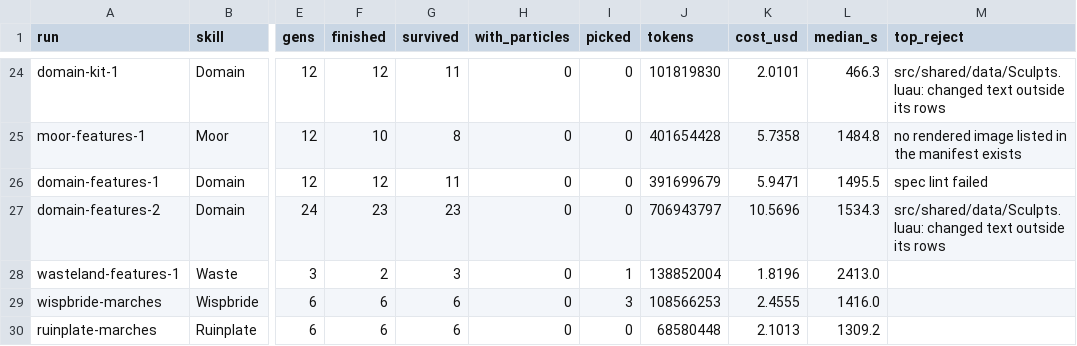
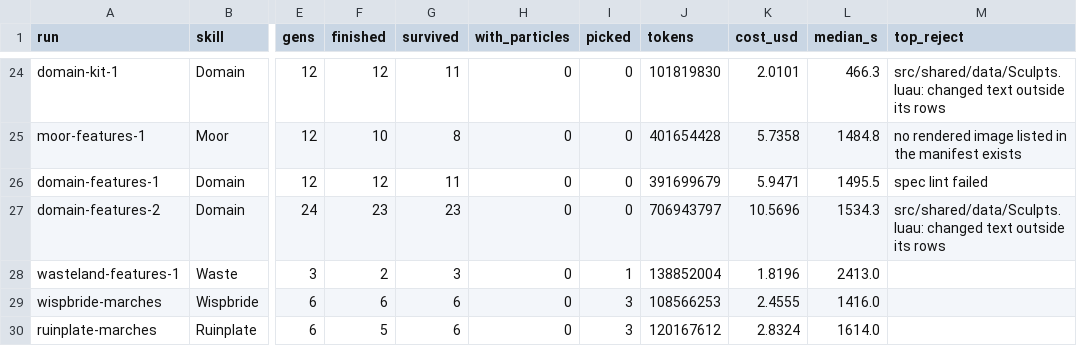
Before and after one commit to singsongallalong/swarm-lab, a CSV file: results/ledger.csv, drawn as a sheet; only a part is shown, gaps mark what is left out; the diff names each change by its address in the sheet, - before the commit and + after, or states it on an @@ line.

```diff
--- a/results/ledger.csv
+++ b/results/ledger.csv
-F30 (finished): 6
+F30 (finished): 5
-I30 (picked): 0
+I30 (picked): 3
-J30 (tokens): 68580448
+J30 (tokens): 120167612
-K30 (cost_usd): 2.1013
+K30 (cost_usd): 2.8324
-L30 (median_s): 1309.2
+L30 (median_s): 1614.0
```
Also changed, not shown: 57 other files.
